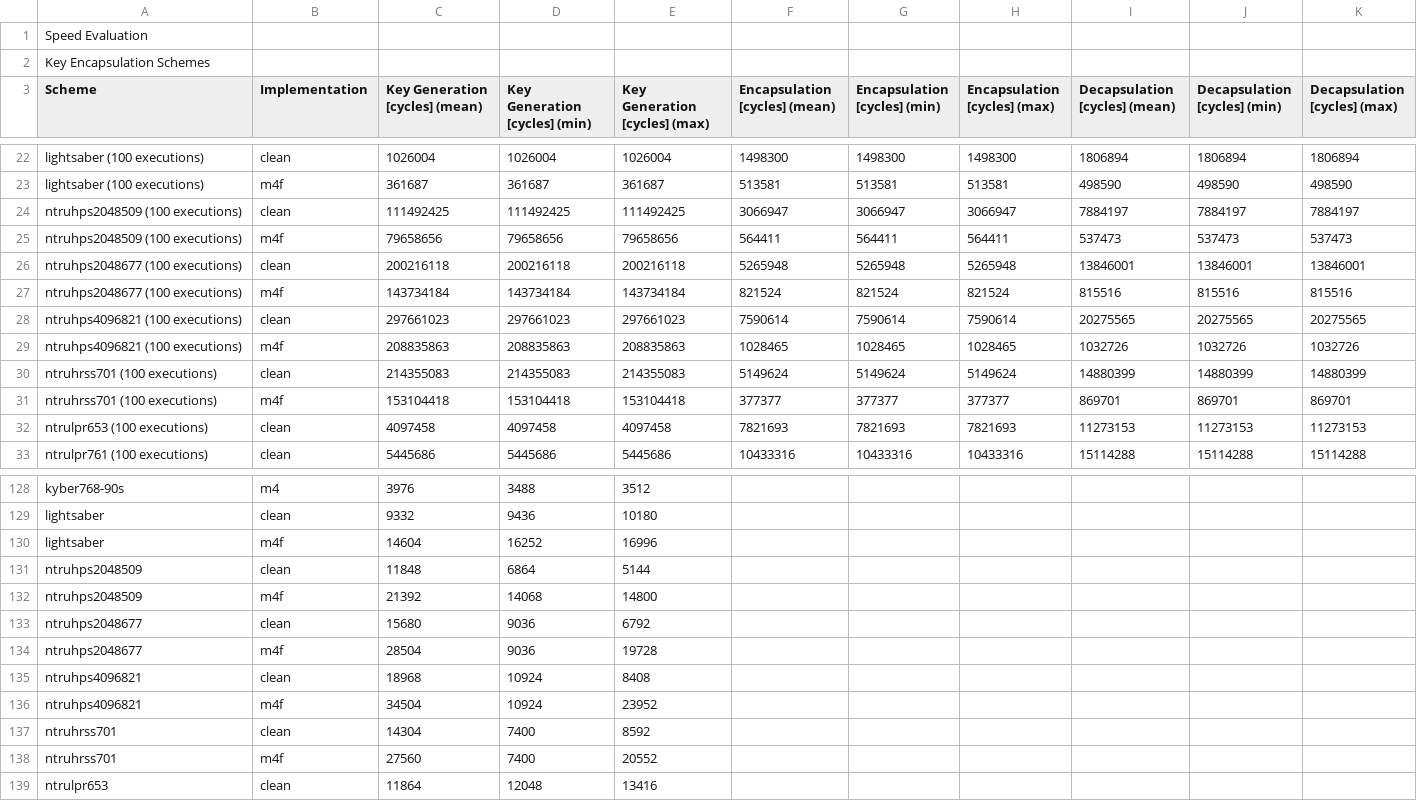
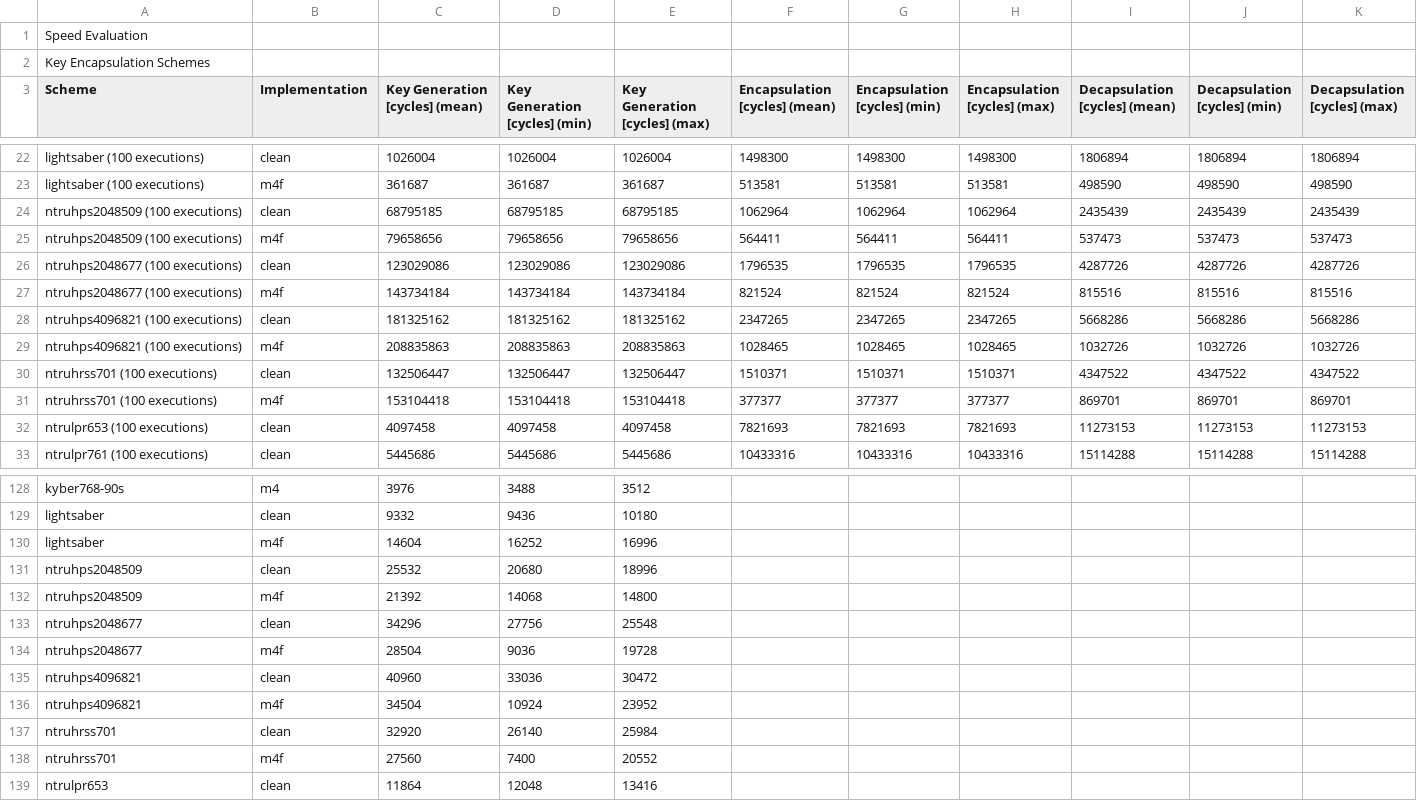
Before and after one commit to mupq/pqm4, a CSV file: benchmarks.csv, drawn as a sheet; only a part is shown, gaps mark what is left out; removed rows and columns are numbered as before the commit, all else as after; the diff covers the shown part only; the diff names each change by its address in the sheet, - before the commit and + after, or states it on an @@ line.

```diff
--- a/benchmarks.csv
+++ b/benchmarks.csv
-row 24: ntruhps2048509 (100 executions) | clean | 111492425 | 111492425 | 111492425 | 3066947 | 3066947 | 3066947 | 7884197 | 7884197 | 7884197
+row 24: ntruhps2048509 (100 executions) | clean | 68795185 | 68795185 | 68795185 | 1062964 | 1062964 | 1062964 | 2435439 | 2435439 | 2435439
-row 26: ntruhps2048677 (100 executions) | clean | 200216118 | 200216118 | 200216118 | 5265948 | 5265948 | 5265948 | 13846001 | 13846001 | 13846001
+row 26: ntruhps2048677 (100 executions) | clean | 123029086 | 123029086 | 123029086 | 1796535 | 1796535 | 1796535 | 4287726 | 4287726 | 4287726
-row 28: ntruhps4096821 (100 executions) | clean | 297661023 | 297661023 | 297661023 | 7590614 | 7590614 | 7590614 | 20275565 | 20275565 | 20275565
+row 28: ntruhps4096821 (100 executions) | clean | 181325162 | 181325162 | 181325162 | 2347265 | 2347265 | 2347265 | 5668286 | 5668286 | 5668286
-row 30: ntruhrss701 (100 executions) | clean | 214355083 | 214355083 | 214355083 | 5149624 | 5149624 | 5149624 | 14880399 | 14880399 | 14880399
+row 30: ntruhrss701 (100 executions) | clean | 132506447 | 132506447 | 132506447 | 1510371 | 1510371 | 1510371 | 4347522 | 4347522 | 4347522
-row 131: ntruhps2048509 | clean | 11848 | 6864 | 5144
+row 131: ntruhps2048509 | clean | 25532 | 20680 | 18996
-row 133: ntruhps2048677 | clean | 15680 | 9036 | 6792
+row 133: ntruhps2048677 | clean | 34296 | 27756 | 25548
-row 135: ntruhps4096821 | clean | 18968 | 10924 | 8408
+row 135: ntruhps4096821 | clean | 40960 | 33036 | 30472
-row 137: ntruhrss701 | clean | 14304 | 7400 | 8592
+row 137: ntruhrss701 | clean | 32920 | 26140 | 25984
```
Also changed, not shown: 16 edited cells elsewhere in this file, 1 other file.
